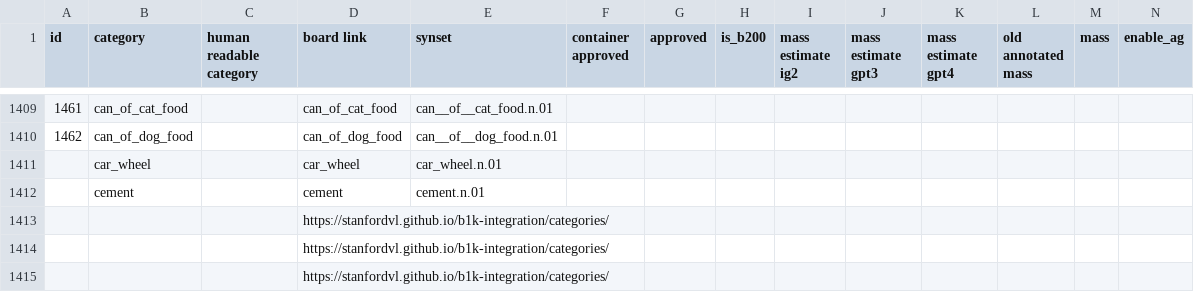
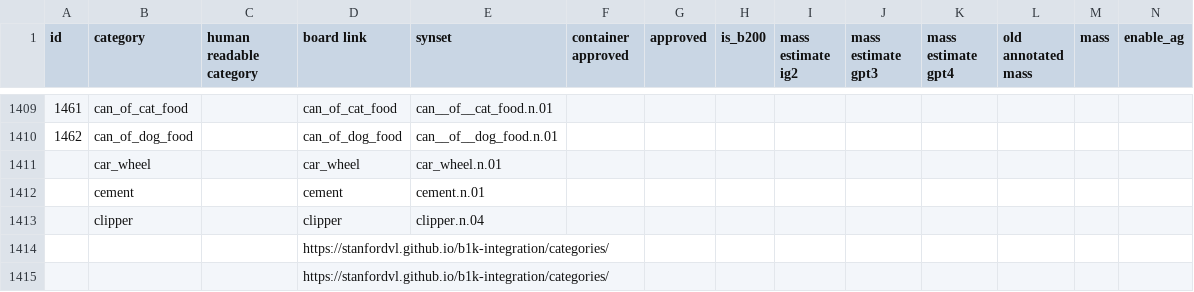
Before and after one commit to StanfordVL/OmniGibson, a CSV file: asset_pipeline/metadata/category_mapping.csv, drawn as a sheet; only a part is shown, gaps mark what is left out; removed rows and columns are numbered as before the commit, all else as after; rows hold the shown columns only; the diff names each change by its address in the sheet, - before the commit and + after, or states it on an @@ line.

```diff
--- a/asset_pipeline/metadata/category_mapping.csv
+++ b/asset_pipeline/metadata/category_mapping.csv
-row 1413:  |  |  | https://stanfordvl.github.io/b1k-integration/categories/
+row 1413:  | clipper |  | clipper | clipper.n.04
```
